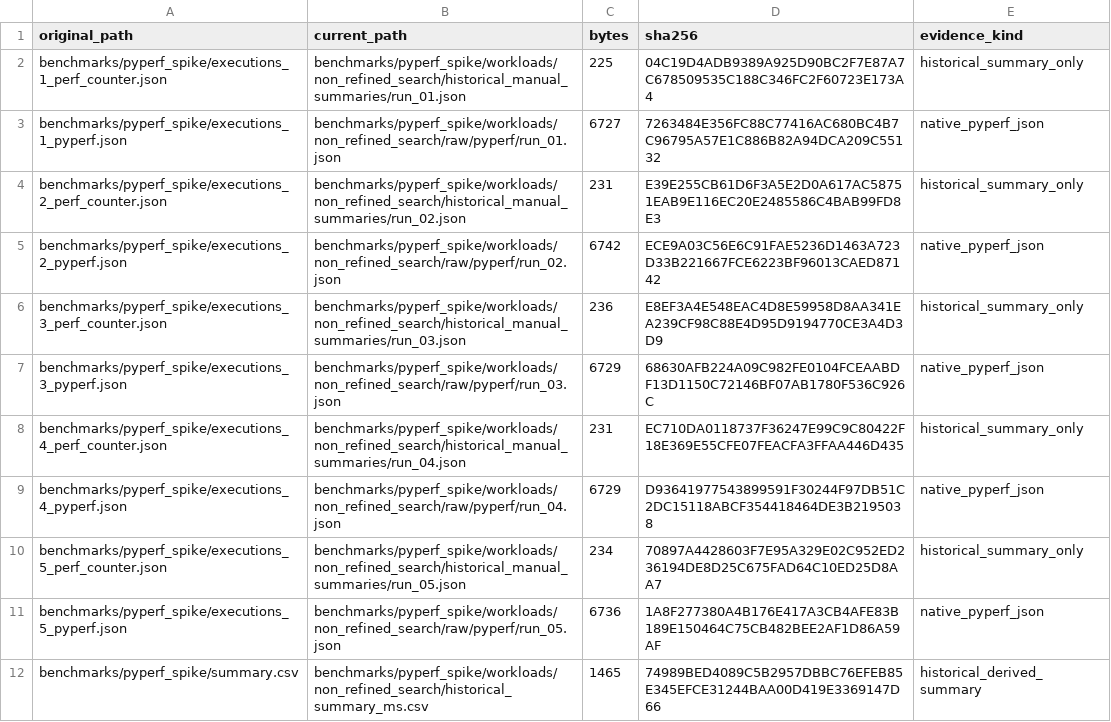
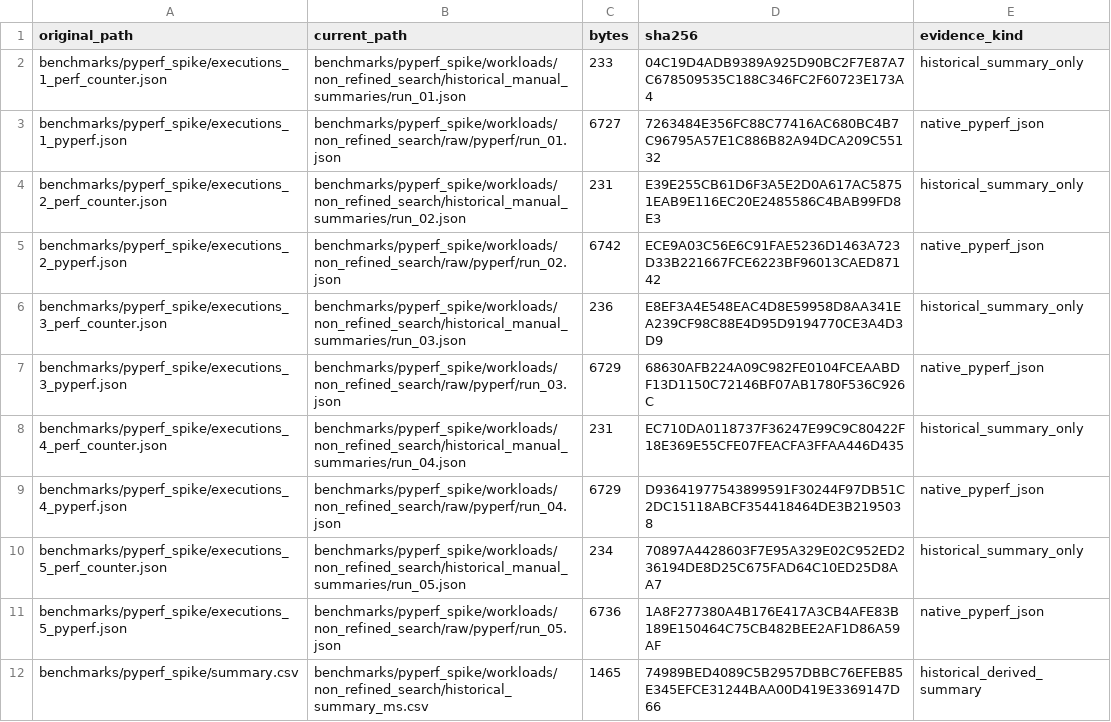
Before and after one commit to PyNucleo/bioseq-toolkit, a CSV file: benchmarks/pyperf_spike/workloads/non_refined_search/historical_evidence_sha256.csv, drawn as a sheet.

Commit message:
fix: preserve historical benchmark evidence bytes

```diff
--- a/benchmarks/pyperf_spike/workloads/non_refined_search/historical_evidence_sha256.csv
+++ b/benchmarks/pyperf_spike/workloads/non_refined_search/historical_evidence_sha256.csv
@@ -1,3 +1,3 @@
 original_path,current_path,bytes,sha256,evidence_kind
-benchmarks/pyperf_spike/executions_1_perf_counter.json,benchmarks/pyperf_spike/workloads/non_refined_search/historical_manual_summaries/run_01.json,225,04C19D4ADB9389A925D90BC2F7E87A7C678509535C188C346FC2F60723E173A4,historical_summary_only
+benchmarks/pyperf_spike/executions_1_perf_counter.json,benchmarks/pyperf_spike/workloads/non_refined_search/historical_manual_summaries/run_01.json,233,04C19D4ADB9389A925D90BC2F7E87A7C678509535C188C346FC2F60723E173A4,historical_summary_only
 benchmarks/pyperf_spike/executions_1_pyperf.json,benchmarks/pyperf_spike/workloads/non_refined_search/raw/pyperf/run_01.json,6727,7263484E356FC88C77416AC680BC4B7C96795A57E1C886B82A94DCA209C55132,native_pyperf_json
```
Also changed, not shown: 6 other files.
